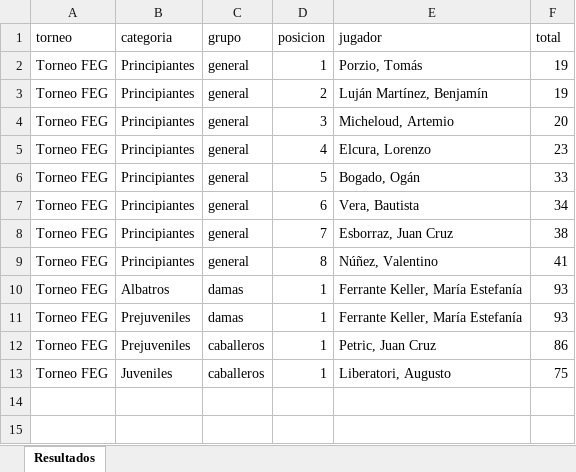
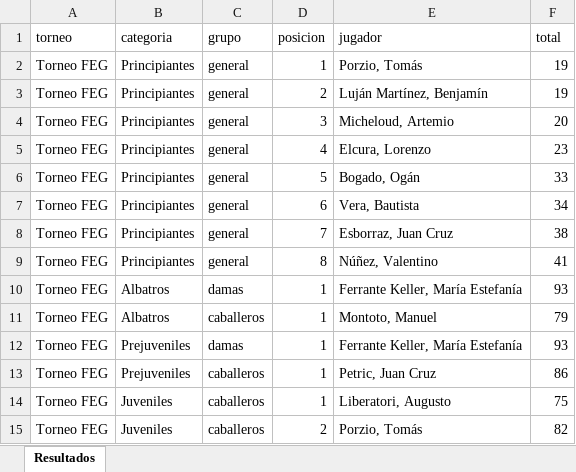
Before and after one commit to enriqueif/resultadosfeg, an Excel workbook: docs/resultados.xlsx, sheet Resultados, drawn as a sheet; values as stored, in another font and other column widths than the file's, no borders; the diff names each change by its address in the sheet, - before the commit and + after, or states it on an @@ line.

Commit message:
Update resultados - 2026-02-14 00:00:10

```diff
--- a/docs/resultados.xlsx (sheet Resultados)
+++ b/docs/resultados.xlsx (sheet Resultados)
+row 11: Torneo FEG | Albatros | caballeros | 1 | Montoto, Manuel | 79
+row 15: Torneo FEG | Juveniles | caballeros | 2 | Porzio, Tomás | 82
```
Also changed, not shown: 2 other files.
